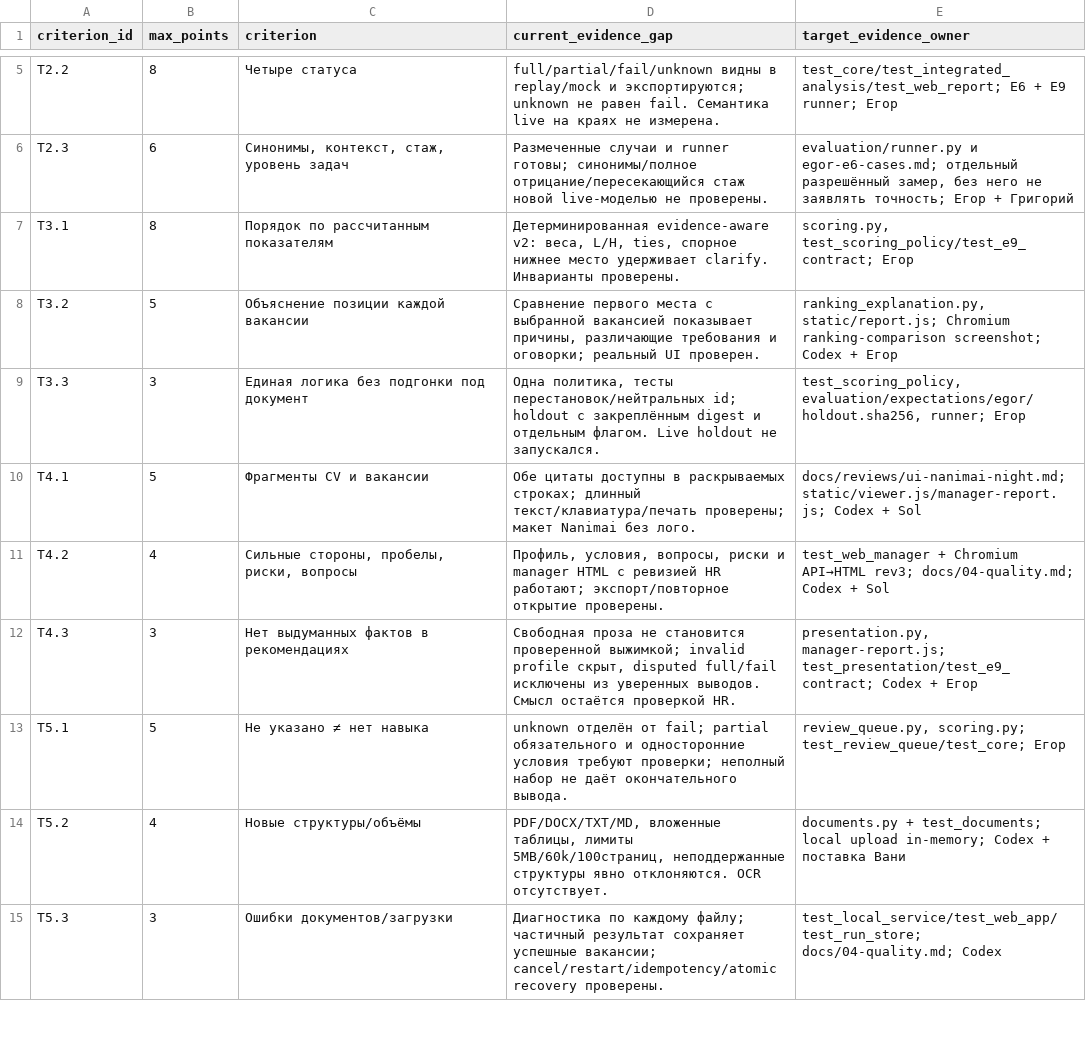
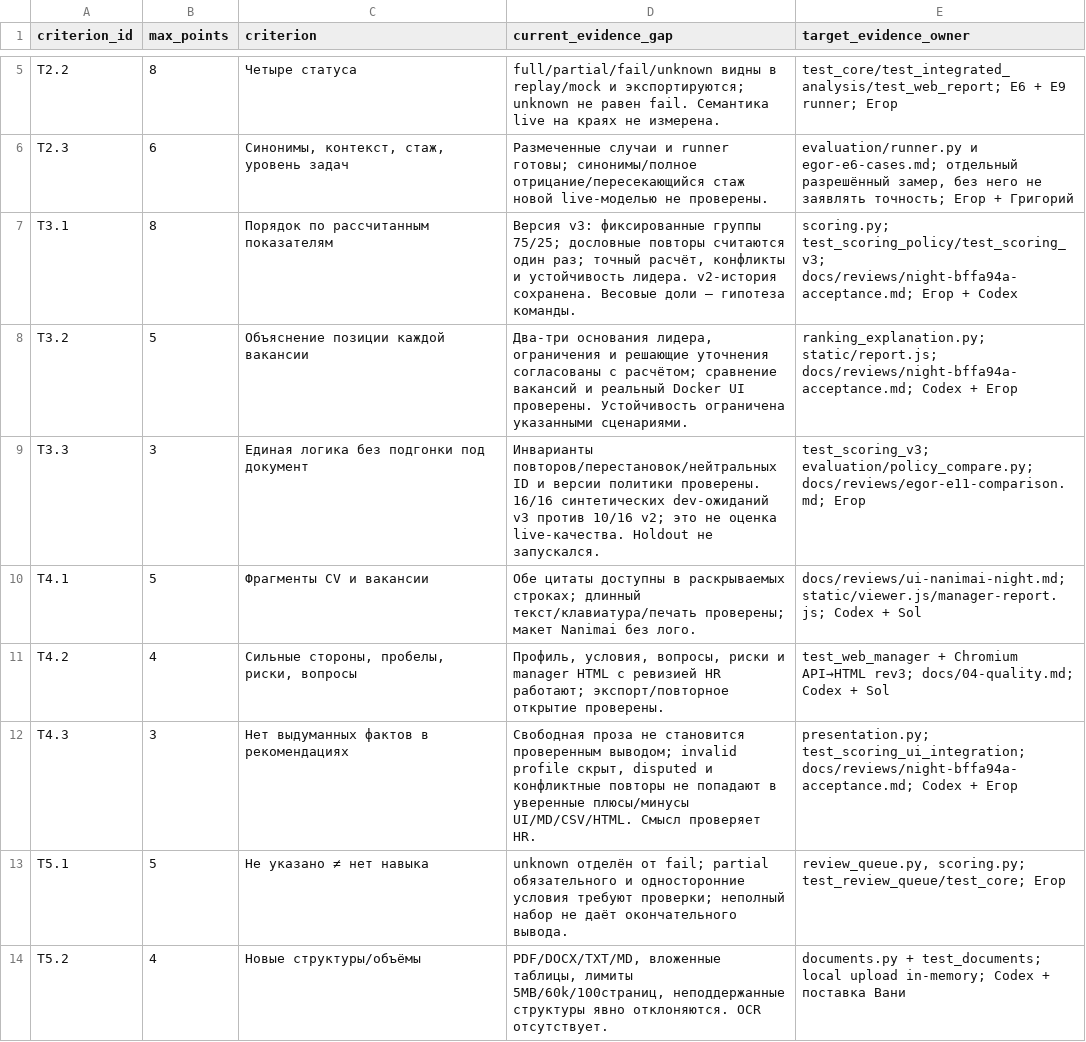
Before and after one commit to GrigoryPislegin/phystech-novatoria, a CSV file: docs/22-rubric-evidence.csv, drawn as a sheet; only a part is shown, gaps mark what is left out; the shorter side is filled out with more unchanged rows; the diff covers the shown part only.

Commit message:
docs: publish verified scoring v3 release and final acceptance

```diff
--- a/docs/22-rubric-evidence.csv
+++ b/docs/22-rubric-evidence.csv
@@ -6,8 +6,8 @@ T2.2,8,Четыре статуса,full/partial/fail/unknown видны в repla
 T2.3,6,"Синонимы, контекст, стаж, уровень задач",Размеченные случаи и runner готовы; синонимы/полное отрицание/пересекающийся стаж новой live-моделью не проверены.,"evaluation/runner.py и egor-e6-cases.md; отдельный разрешённый замер, без него не заявлять точность; Егор + Григорий"
-T3.1,8,Порядок по рассчитанным показателям,"Детерминированная evidence-aware v2: веса, L/H, ties, спорное нижнее место удерживает clarify. Инварианты проверены.","scoring.py, test_scoring_policy/test_e9_contract; Егор"
-T3.2,5,Объяснение позиции каждой вакансии,"Сравнение первого места с выбранной вакансией показывает причины, различающие требования и оговорки; реальный UI проверен.","ranking_explanation.py, static/report.js; Chromium ranking-comparison screenshot; Codex + Егор"
-T3.3,3,Единая логика без подгонки под документ,"Одна политика, тесты перестановок/нейтральных id; holdout с закреплённым digest и отдельным флагом. Live holdout не запускался.","test_scoring_policy, evaluation/expectations/egor/holdout.sha256, runner; Егор"
+T3.1,8,Порядок по рассчитанным показателям,"Версия v3: фиксированные группы 75/25; дословные повторы считаются один раз; точный расчёт, конфликты и устойчивость лидера. v2-история сохранена. Весовые доли — гипотеза команды.",scoring.py; test_scoring_policy/test_scoring_v3; docs/reviews/night-bffa94a-acceptance.md; Егор + Codex
+T3.2,5,Объяснение позиции каждой вакансии,"Два-три основания лидера, ограничения и решающие уточнения согласованы с расчётом; сравнение вакансий и реальный Docker UI проверены. Устойчивость ограничена указанными сценариями.",ranking_explanation.py; static/report.js; docs/reviews/night-bffa94a-acceptance.md; Codex + Егор
+T3.3,3,Единая логика без подгонки под документ,Инварианты повторов/перестановок/нейтральных ID и версии политики проверены. 16/16 синтетических dev-ожиданий v3 против 10/16 v2; это не оценка live-качества. Holdout не запускался.,test_scoring_v3; evaluation/policy_compare.py; docs/reviews/egor-e11-comparison.md; Егор
 T4.1,5,Фрагменты CV и вакансии,Обе цитаты доступны в раскрываемых строках; длинный текст/клавиатура/печать проверены; макет Nanimai без лого.,docs/reviews/ui-nanimai-night.md; static/viewer.js/manager-report.js; Codex + Sol
 T4.2,4,"Сильные стороны, пробелы, риски, вопросы","Профиль, условия, вопросы, риски и manager HTML с ревизией HR работают; экспорт/повторное открытие проверены.",test_web_manager + Chromium API→HTML rev3; docs/04-quality.md; Codex + Sol
-T4.3,3,Нет выдуманных фактов в рекомендациях,"Свободная проза не становится проверенной выжимкой; invalid profile скрыт, disputed full/fail исключены из уверенных выводов. Смысл остаётся проверкой HR.","presentation.py, manager-report.js; test_presentation/test_e9_contract; Codex + Егор"
+T4.3,3,Нет выдуманных фактов в рекомендациях,"Свободная проза не становится проверенным выводом; invalid profile скрыт, disputed и конфликтные повторы не попадают в уверенные плюсы/минусы UI/MD/CSV/HTML. Смысл проверяет HR.",presentation.py; test_scoring_ui_integration; docs/reviews/night-bffa94a-acceptance.md; Codex + Егор
 T5.1,5,Не указано ≠ нет навыка,unknown отделён от fail; partial обязательного и односторонние условия требуют проверки; неполный набор не даёт окончательного вывода.,"review_queue.py, scoring.py; test_review_queue/test_core; Егор"
```
Also changed, not shown: 4 edited cells elsewhere in this file, 12 other files.
